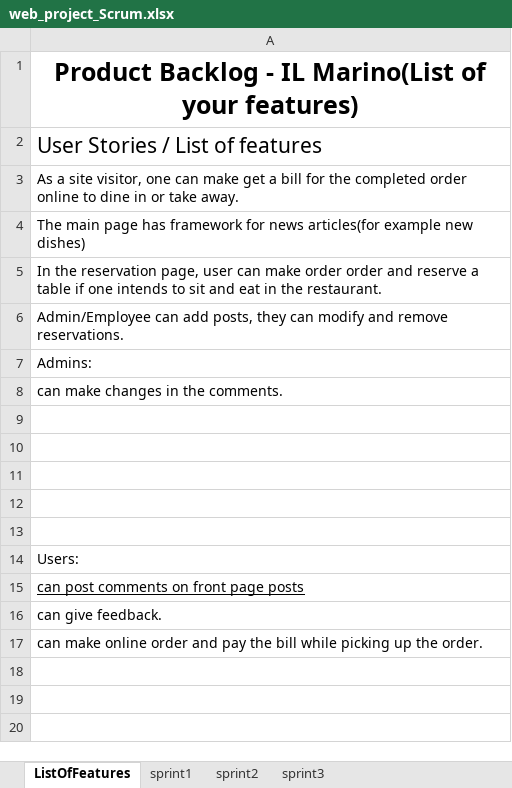
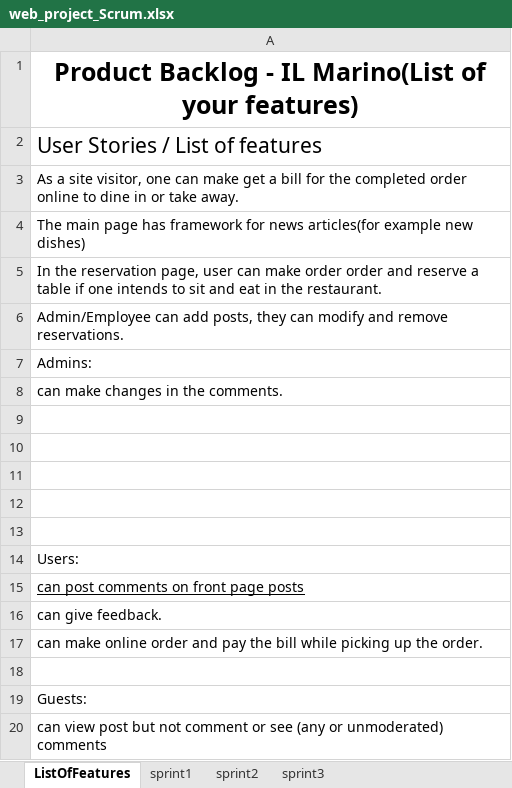
Before and after one commit to hafizkh/Team14Web_IL_Marino, an Excel workbook: web_project_Scrum.xlsx, sheet ListOfFeatures, drawn as a sheet; values as stored, in another font and other column widths than the file's, no borders; table styles not drawn; the diff names each change by its address in the sheet, - before the commit and + after, or states it on an @@ line.

```diff
--- a/web_project_Scrum.xlsx (sheet ListOfFeatures)
+++ b/web_project_Scrum.xlsx (sheet ListOfFeatures)
+row 18: (empty)
+row 19: Guests:
+row 20: can view post but not comment or see (any or unmoderated) comments
```
Also changed, not shown: sheet sprint2.
